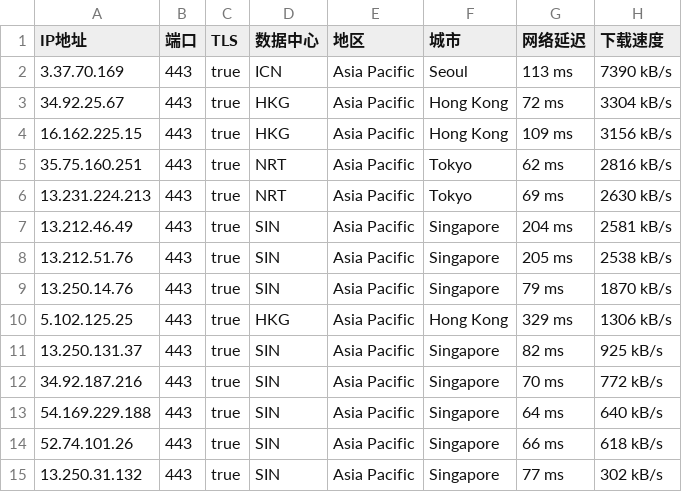
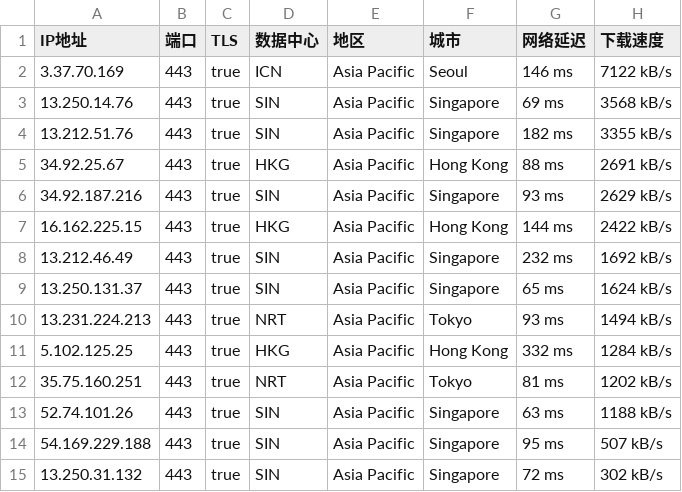
Before and after one commit to mountain787/Lunch-Bag-ip, a CSV file: proxyip.csv, drawn as a sheet.

Commit message:
2025-07-29 04:45:20

```diff
--- a/proxyip.csv
+++ b/proxyip.csv
@@ -1,15 +1,15 @@
 IP地址,端口,TLS,数据中心,地区,城市,网络延迟,下载速度
-3.37.70.169,443,true,ICN,Asia Pacific,Seoul,113 ms,7390 kB/s
-34.92.25.67,443,true,HKG,Asia Pacific,Hong Kong,72 ms,3304 kB/s
-16.162.225.15,443,true,HKG,Asia Pacific,Hong Kong,109 ms,3156 kB/s
-35.75.160.251,443,true,NRT,Asia Pacific,Tokyo,62 ms,2816 kB/s
-13.231.224.213,443,true,NRT,Asia Pacific,Tokyo,69 ms,2630 kB/s
-13.212.46.49,443,true,SIN,Asia Pacific,Singapore,204 ms,2581 kB/s
-13.212.51.76,443,true,SIN,Asia Pacific,Singapore,205 ms,2538 kB/s
-13.250.14.76,443,true,SIN,Asia Pacific,Singapore,79 ms,1870 kB/s
-5.102.125.25,443,true,HKG,Asia Pacific,Hong Kong,329 ms,1306 kB/s
-13.250.131.37,443,true,SIN,Asia Pacific,Singapore,82 ms,925 kB/s
-34.92.187.216,443,true,SIN,Asia Pacific,Singapore,70 ms,772 kB/s
-54.169.229.188,443,true,SIN,Asia Pacific,Singapore,64 ms,640 kB/s
-52.74.101.26,443,true,SIN,Asia Pacific,Singapore,66 ms,618 kB/s
-13.250.31.132,443,true,SIN,Asia Pacific,Singapore,77 ms,302 kB/s
+3.37.70.169,443,true,ICN,Asia Pacific,Seoul,146 ms,7122 kB/s
+13.250.14.76,443,true,SIN,Asia Pacific,Singapore,69 ms,3568 kB/s
+13.212.51.76,443,true,SIN,Asia Pacific,Singapore,182 ms,3355 kB/s
+34.92.25.67,443,true,HKG,Asia Pacific,Hong Kong,88 ms,2691 kB/s
+34.92.187.216,443,true,SIN,Asia Pacific,Singapore,93 ms,2629 kB/s
+16.162.225.15,443,true,HKG,Asia Pacific,Hong Kong,144 ms,2422 kB/s
+13.212.46.49,443,true,SIN,Asia Pacific,Singapore,232 ms,1692 kB/s
+13.250.131.37,443,true,SIN,Asia Pacific,Singapore,65 ms,1624 kB/s
+13.231.224.213,443,true,NRT,Asia Pacific,Tokyo,93 ms,1494 kB/s
+5.102.125.25,443,true,HKG,Asia Pacific,Hong Kong,332 ms,1284 kB/s
+35.75.160.251,443,true,NRT,Asia Pacific,Tokyo,81 ms,1202 kB/s
+52.74.101.26,443,true,SIN,Asia Pacific,Singapore,63 ms,1188 kB/s
+54.169.229.188,443,true,SIN,Asia Pacific,Singapore,95 ms,507 kB/s
+13.250.31.132,443,true,SIN,Asia Pacific,Singapore,72 ms,302 kB/s
```
